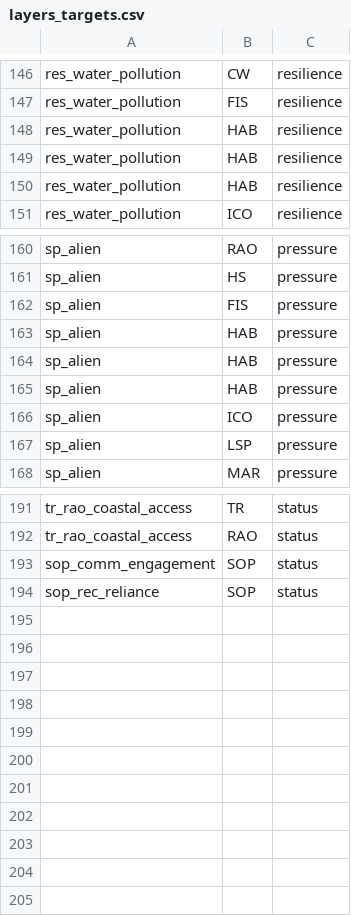
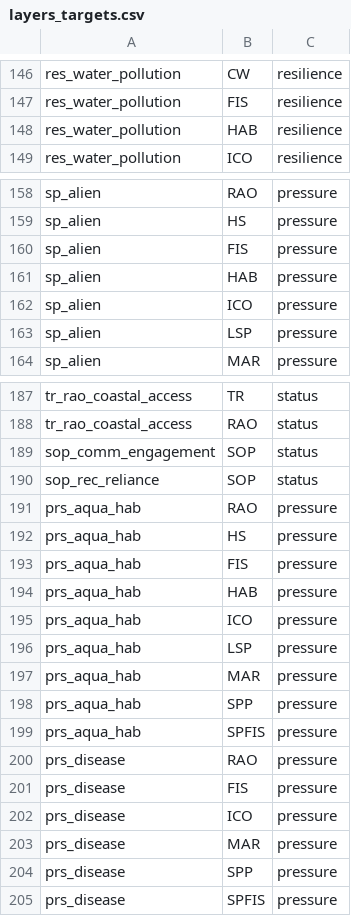
Before and after one commit to OHI-Northeast/ne-scores, a CSV file: region/layers_meta_data/layers_targets.csv, drawn as a sheet; only a part is shown, gaps mark what is left out.

```diff
--- a/region/layers_meta_data/layers_targets.csv
+++ b/region/layers_meta_data/layers_targets.csv
@@ -148,4 +148,2 @@ res_water_pollution,FIS,resilience
 res_water_pollution,HAB,resilience
-res_water_pollution,HAB,resilience
-res_water_pollution,HAB,resilience
 res_water_pollution,ICO,resilience
@@ -162,4 +160,2 @@ sp_alien,HS,pressure
 sp_alien,FIS,pressure
-sp_alien,HAB,pressure
-sp_alien,HAB,pressure
 sp_alien,HAB,pressure
@@ -194 +190,16 @@ sop_comm_engagement,SOP,status
 sop_rec_reliance,SOP,status
+prs_aqua_hab,RAO,pressure
+prs_aqua_hab,HS,pressure
+prs_aqua_hab,FIS,pressure
+prs_aqua_hab,HAB,pressure
+prs_aqua_hab,ICO,pressure
+prs_aqua_hab,LSP,pressure
+prs_aqua_hab,MAR,pressure
+prs_aqua_hab,SPP,pressure
+prs_aqua_hab,SPFIS,pressure
+prs_disease,RAO,pressure
+prs_disease,FIS,pressure
+prs_disease,ICO,pressure
+prs_disease,MAR,pressure
+prs_disease,SPP,pressure
+prs_disease,SPFIS,pressure
```
Also changed, not shown: region/layers.csv, region/layers_meta_data/layers_base.csv, 26 other files.
